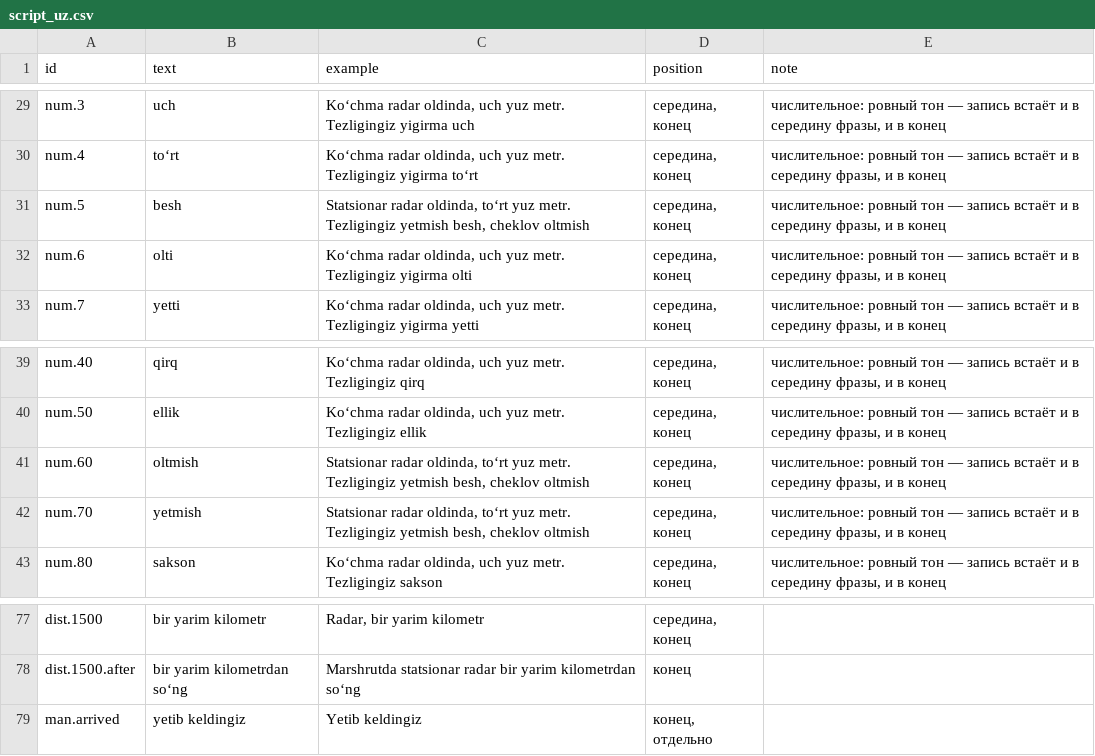
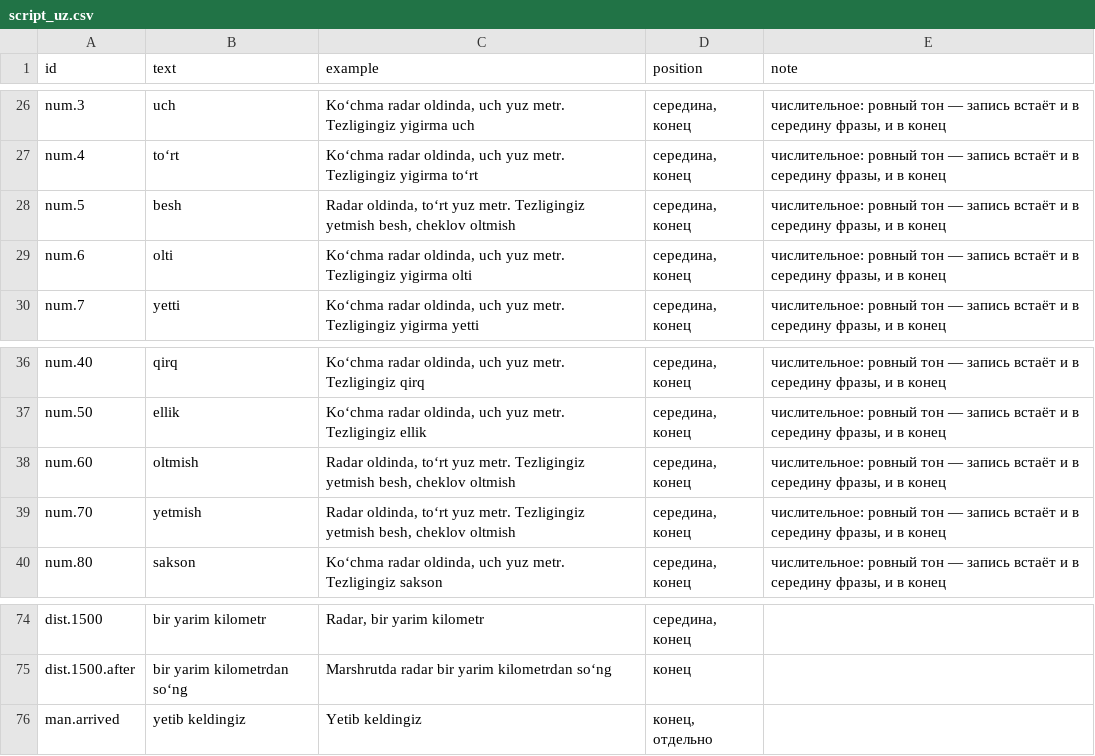
Before and after one commit to RadarMapUz/RadarMap, a CSV file: tools/voice_kit/script_uz.csv, drawn as a sheet; only a part is shown, gaps mark what is left out; addresses are those after the commit; the diff covers the shown part only; the diff names each change by its address in the sheet, - before the commit and + after, or states it on an @@ line.

```diff
--- a/tools/voice_kit/script_uz.csv
+++ b/tools/voice_kit/script_uz.csv
-C28 (example): Statsionar radar oldinda, toʻrt…
+C28 (example): Radar oldinda, toʻrt…
-C38:C39 (example): Statsionar radar oldinda, toʻrt…
+C38:C39 (example): Radar oldinda, toʻrt…
-C75 (example): Marshrutda statsionar radar bir…
+C75 (example): Marshrutda radar bir…
```
Also changed, not shown: 3 removed rows and 24 edited cells elsewhere in this file, 19 other files.
